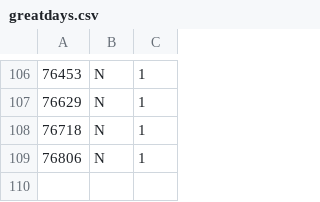
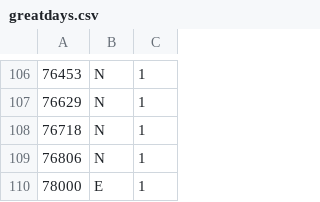
Before and after one commit to Ben-Coombes/Rhythm-Road, a CSV file: Assets/Resources/Great Days/greatdays.csv, drawn as a sheet; only a part is shown, gaps mark what is left out; the diff names each change by its address in the sheet, - before the commit and + after, or states it on an @@ line.

```diff
--- a/Assets/Resources/Great Days/greatdays.csv
+++ b/Assets/Resources/Great Days/greatdays.csv
+row 110: 78000 | E | 1
```
Also changed, not shown: Assets/Resources/Dead to Me/deadtome.csv, Assets/Resources/Make Me Fade/makemefade.csv, 15 other files.
